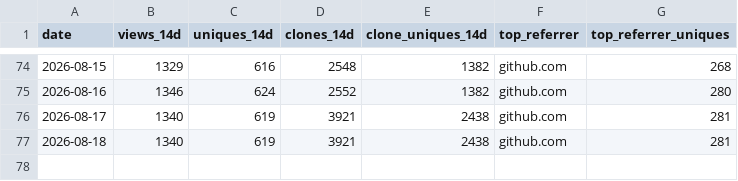
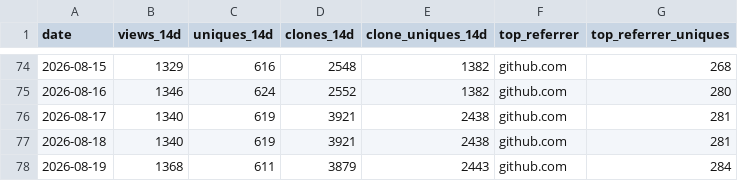
Before and after one commit to Romaxa55/MegaV_Public, a CSV file: data/traffic/daily-summary.csv, drawn as a sheet; only a part is shown, gaps mark what is left out.

Commit message:
chore(traffic): daily snapshot 2026-08-19

```diff
--- a/data/traffic/daily-summary.csv
+++ b/data/traffic/daily-summary.csv
@@ -77 +77,2 @@ date,views_14d,uniques_14d,clones_14d,clone_uniques_14d,top_referrer,top_referre
 2026-08-18,1340,619,3921,2438,github.com,281
+2026-08-19,1368,611,3879,2443,github.com,284
```
Also changed, not shown: 4 other files.
